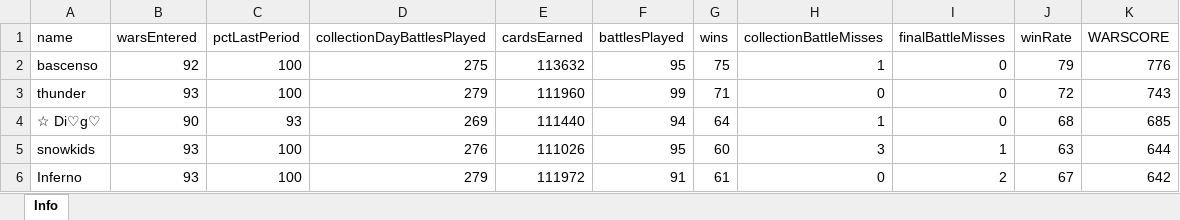
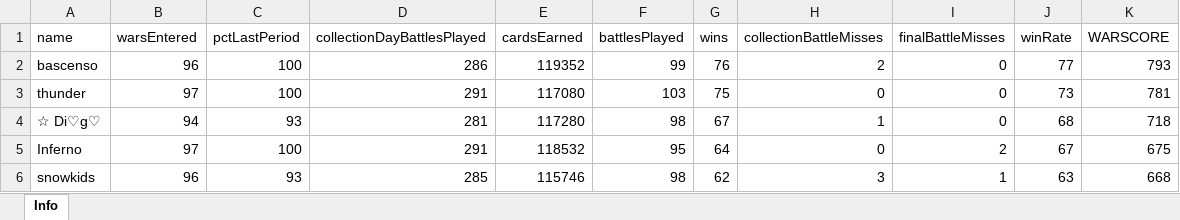
Before and after one commit to bascenso/alkateia, an Excel workbook: docs/data/warstats.xlsx, sheet Info, drawn as a sheet; only a part is shown; values as stored, in another font and other column widths than the file's, no borders; removed rows and columns are numbered as before the commit, all else as after; the diff covers the shown part only; the diff names each change by its address in the sheet, - before the commit and + after, or states it on an @@ line.

```diff
--- a/docs/data/warstats.xlsx (sheet Info)
+++ b/docs/data/warstats.xlsx (sheet Info)
-B2 (warsEntered): 92
+B2 (warsEntered): 96
-D2 (collectionDayBattlesPlayed): 275
+D2 (collectionDayBattlesPlayed): 286
-E2 (cardsEarned): 113632
+E2 (cardsEarned): 119352
-F2 (battlesPlayed): 95
+F2 (battlesPlayed): 99
-G2 (wins): 75
+G2 (wins): 76
-H2 (collectionBattleMisses): 1
+H2 (collectionBattleMisses): 2
-J2 (winRate): 79
+J2 (winRate): 77
-K2 (WARSCORE): 776
+K2 (WARSCORE): 793
-B3 (warsEntered): 93
+B3 (warsEntered): 97
-D3 (collectionDayBattlesPlayed): 279
+D3 (collectionDayBattlesPlayed): 291
-E3 (cardsEarned): 111960
+E3 (cardsEarned): 117080
-F3 (battlesPlayed): 99
+F3 (battlesPlayed): 103
-G3 (wins): 71
+G3 (wins): 75
-J3 (winRate): 72
+J3 (winRate): 73
-K3 (WARSCORE): 743
+K3 (WARSCORE): 781
-B4 (warsEntered): 90
+B4 (warsEntered): 94
-D4 (collectionDayBattlesPlayed): 269
+D4 (collectionDayBattlesPlayed): 281
-E4 (cardsEarned): 111440
+E4 (cardsEarned): 117280
-F4 (battlesPlayed): 94
+F4 (battlesPlayed): 98
-G4 (wins): 64
+G4 (wins): 67
-K4 (WARSCORE): 685
+K4 (WARSCORE): 718
-row 5: snowkids | 93 | 100 | 276 | 111026 | 95 | 60 | 3 | 1 | 63 | 644
-B5 (warsEntered): 93
+B5 (warsEntered): 97
-D5 (collectionDayBattlesPlayed): 279
+D5 (collectionDayBattlesPlayed): 291
-E5 (cardsEarned): 111972
+E5 (cardsEarned): 118532
-F5 (battlesPlayed): 91
+F5 (battlesPlayed): 95
-G5 (wins): 61
+G5 (wins): 64
-K5 (WARSCORE): 642
+K5 (WARSCORE): 675
+row 6: snowkids | 96 | 93 | 285 | 115746 | 98 | 62 | 3 | 1 | 63 | 668
```
Also changed, not shown: 12 added rows, 14 removed rows and 212 edited cells elsewhere in this sheet, docs/data/memberstats.xlsx, docs/data/warmap.xlsx, 11 other files.
